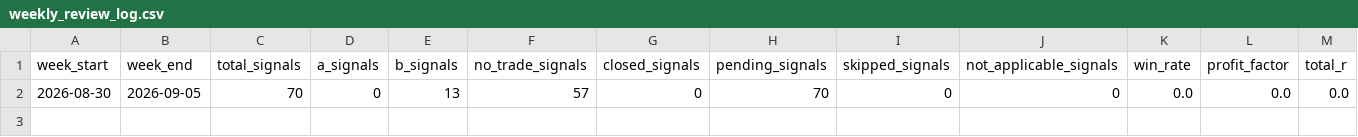
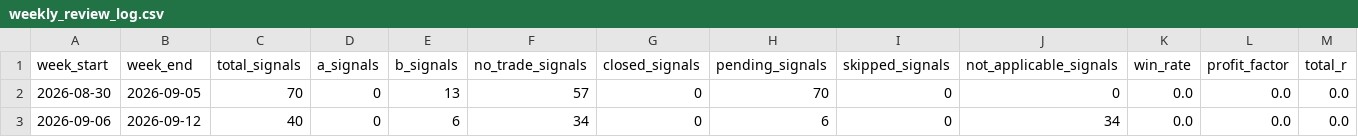
Before and after one commit to Tadaim2tk/tactical-swing-os, a CSV file: data/weekly_review_log.csv, drawn as a sheet; only a part is shown; rows hold the shown columns only; the diff names each change by its address in the sheet, - before the commit and + after, or states it on an @@ line.

```diff
--- a/data/weekly_review_log.csv
+++ b/data/weekly_review_log.csv
+row 3: 2026-09-06 | 2026-09-12 | 40 | 0 | 6 | 34 | 0 | 6 | 0 | 34 | 0.0 | 0.0 | 0.0
```
